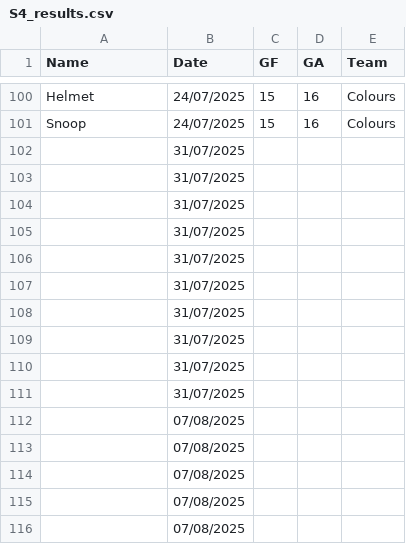
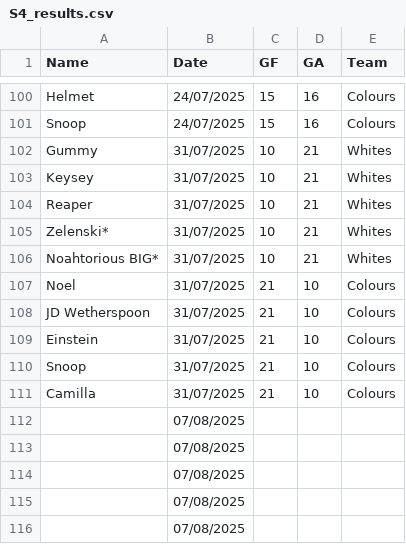
Before and after one commit to Deadlocked2/football_table, a CSV file: data/S4_results.csv, drawn as a sheet; only a part is shown, gaps mark what is left out; removed rows and columns are numbered as before the commit, all else as after; the diff names each change by its address in the sheet, - before the commit and + after, or states it on an @@ line.

```diff
--- a/data/S4_results.csv
+++ b/data/S4_results.csv
-row 102:  | 31/07/2025
-row 103:  | 31/07/2025
-row 104:  | 31/07/2025
-row 105:  | 31/07/2025
-row 106:  | 31/07/2025
-row 107:  | 31/07/2025
-row 108:  | 31/07/2025
-row 109:  | 31/07/2025
-row 110:  | 31/07/2025
-row 111:  | 31/07/2025
+row 102: Gummy | 31/07/2025 | 10 | 21 | Whites
+row 103: Keysey | 31/07/2025 | 10 | 21 | Whites
+row 104: Reaper | 31/07/2025 | 10 | 21 | Whites
+row 105: Zelenski* | 31/07/2025 | 10 | 21 | Whites
+row 106: Noahtorious BIG* | 31/07/2025 | 10 | 21 | Whites
+row 107: Noel | 31/07/2025 | 21 | 10 | Colours
+row 108: JD Wetherspoon | 31/07/2025 | 21 | 10 | Colours
+row 109: Einstein | 31/07/2025 | 21 | 10 | Colours
+row 110: Snoop | 31/07/2025 | 21 | 10 | Colours
+row 111: Camilla | 31/07/2025 | 21 | 10 | Colours
```
Also changed, not shown: 1 other file.
